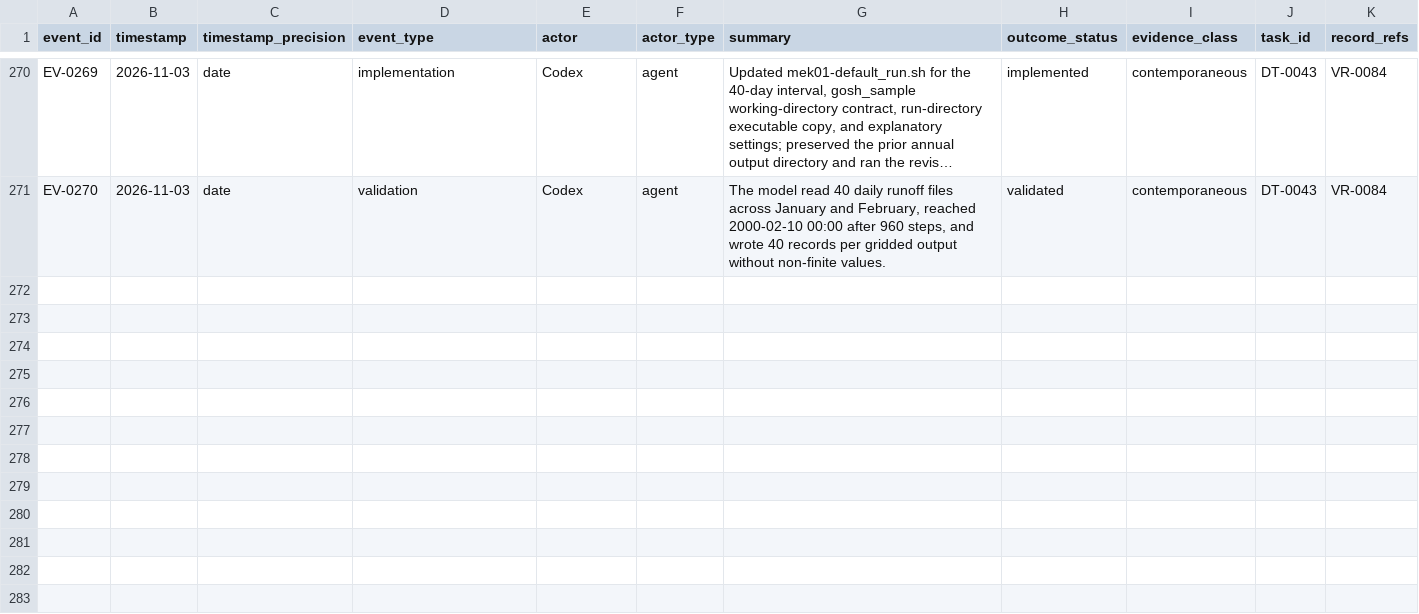
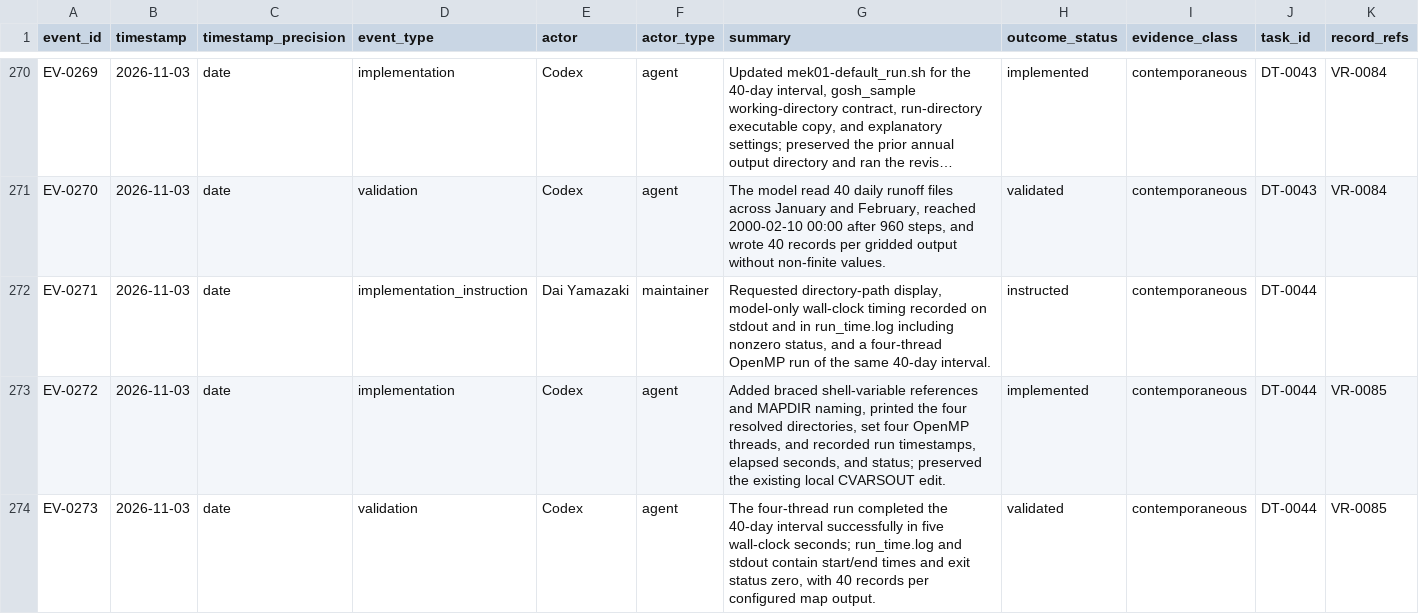
Before and after one commit to global-hydrodynamics/CaMa-Flood_v4, a CSV file: research/events.csv, drawn as a sheet; only a part is shown, gaps mark what is left out; long unchanged cells end in …; rows hold the shown columns only; the diff names each change by its address in the sheet, - before the commit and + after, or states it on an @@ line.

```diff
--- a/research/events.csv
+++ b/research/events.csv
+row 272: EV-0271 | 2026-11-03 | date | implementation_instruction | Dai Yamazaki | maintainer | Requested directory-path display, model-only wall-clock timing recorded on stdout and in run_time.log including nonzero status, and a four-thread OpenMP run of the same 40-day interval. | instructed | contemporaneous | DT-0044
+row 273: EV-0272 | 2026-11-03 | date | implementation | Codex | agent | Added braced shell-variable references and MAPDIR naming, printed the four resolved directories, set four OpenMP threads, and recorded run timestamps, elapsed seconds, and status; preserved the existing local CVARSOUT edit. | implemented | contemporaneous | DT-0044 | VR-0085
+row 274: EV-0273 | 2026-11-03 | date | validation | Codex | agent | The four-thread run completed the 40-day interval successfully in five wall-clock seconds; run_time.log and stdout contain start/end times and exit status zero, with 40 records per configured map output. | validated | contemporaneous | DT-0044 | VR-0085
```
Also changed, not shown: research/development_tasks.csv, research/validation_runs.csv, 5 other files.
